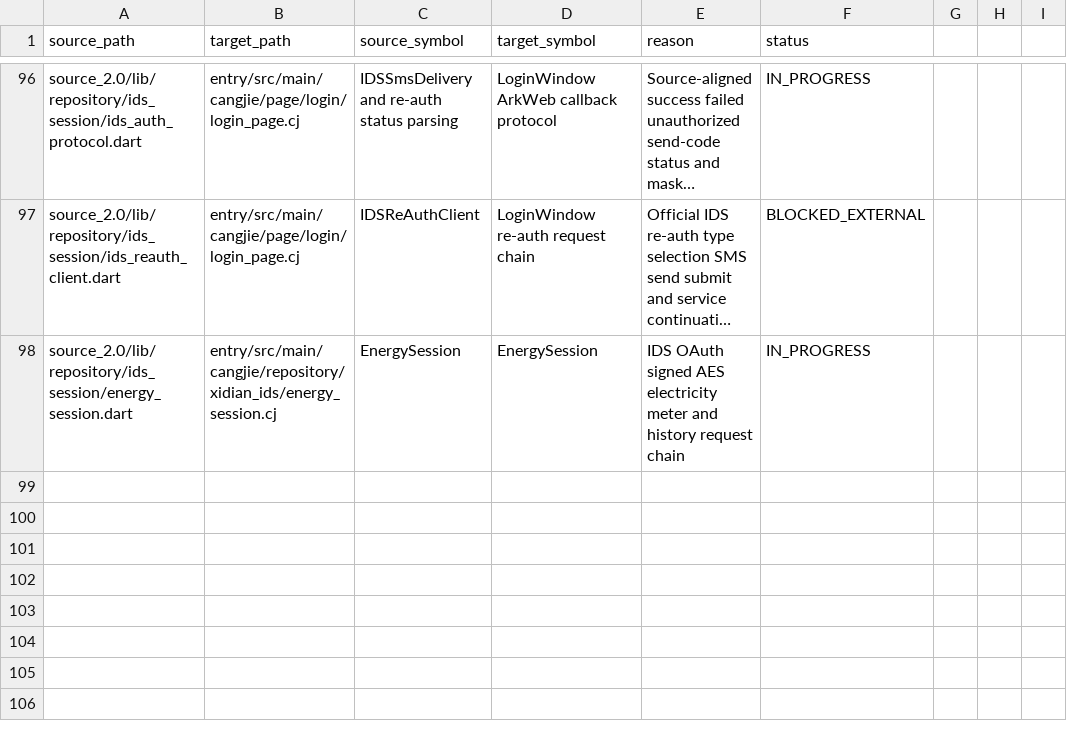
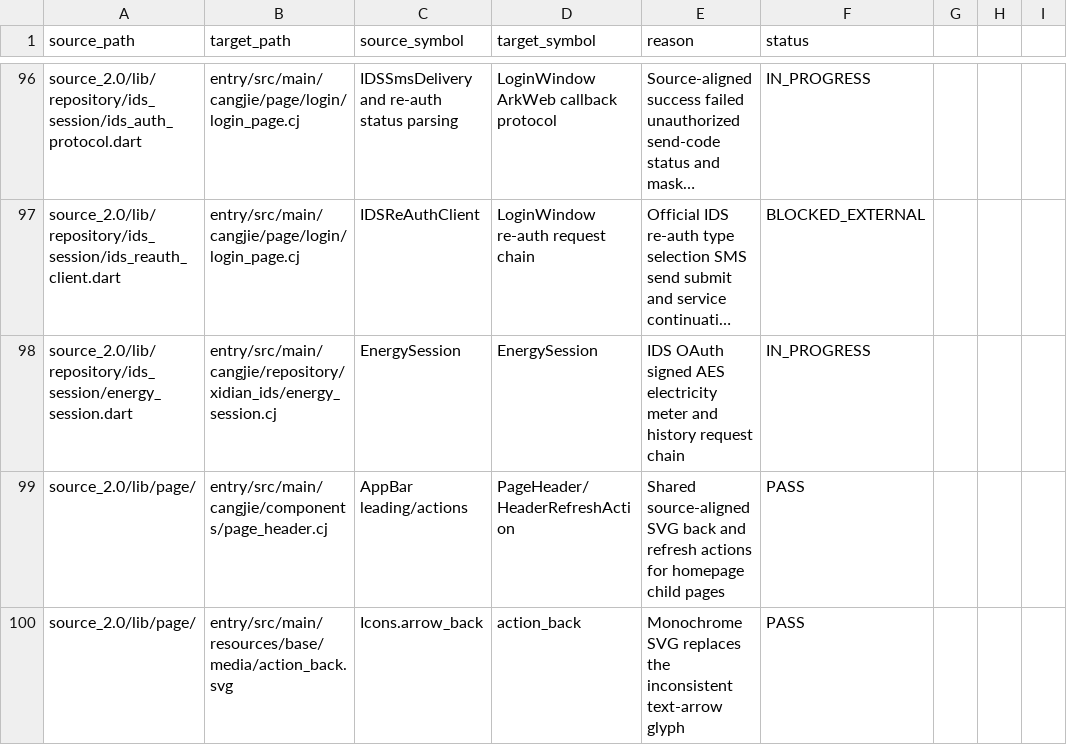
Before and after one commit to phphub123/xdyou, a CSV file: migration/file-name-map.csv, drawn as a sheet; only a part is shown, gaps mark what is left out; long unchanged cells end in …; the diff names each change by its address in the sheet, - before the commit and + after, or states it on an @@ line.

```diff
--- a/migration/file-name-map.csv
+++ b/migration/file-name-map.csv
+row 99: source_2.0/lib/page/ | entry/src/main/cangjie/components/page_header.cj | AppBar leading/actions | PageHeader/HeaderRefreshAction | Shared source-aligned SVG back and refresh actions for homepage child pages | PASS
+row 100: source_2.0/lib/page/ | entry/src/main/resources/base/media/action_back.svg | Icons.arrow_back | action_back | Monochrome SVG replaces the inconsistent text-arrow glyph | PASS
```
Also changed, not shown: acceptance/acceptance-matrix.csv, 15 other files.
